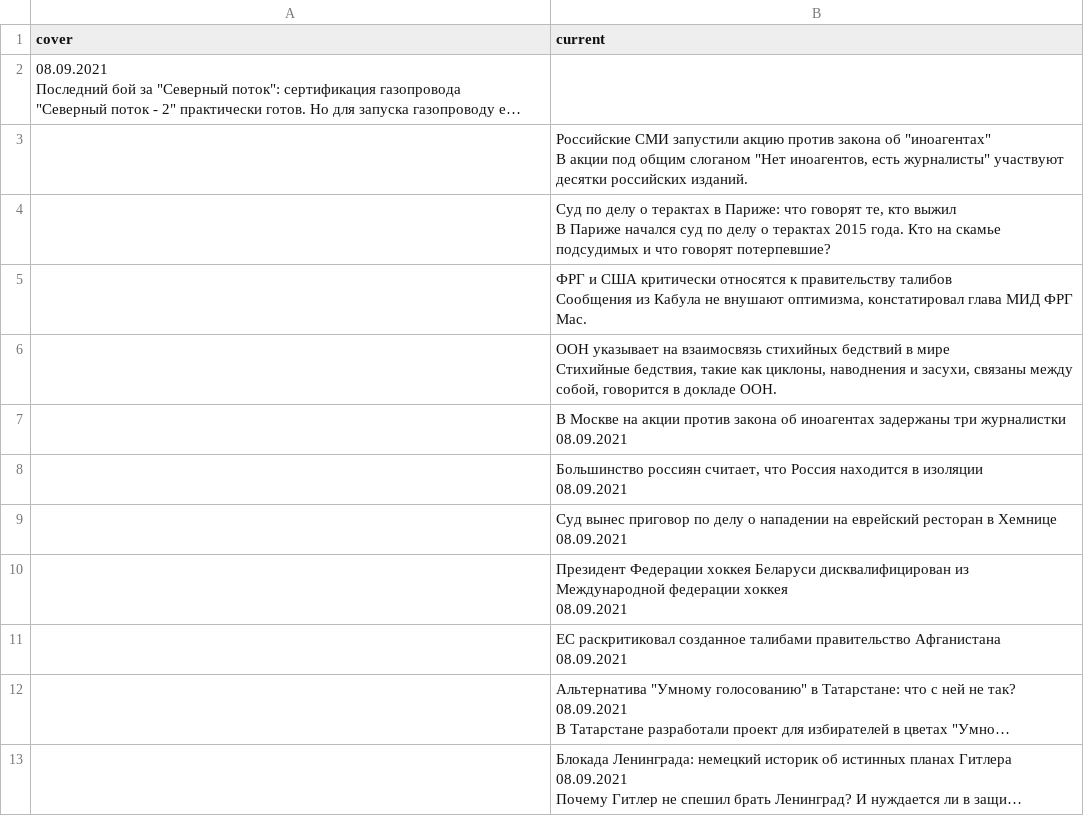
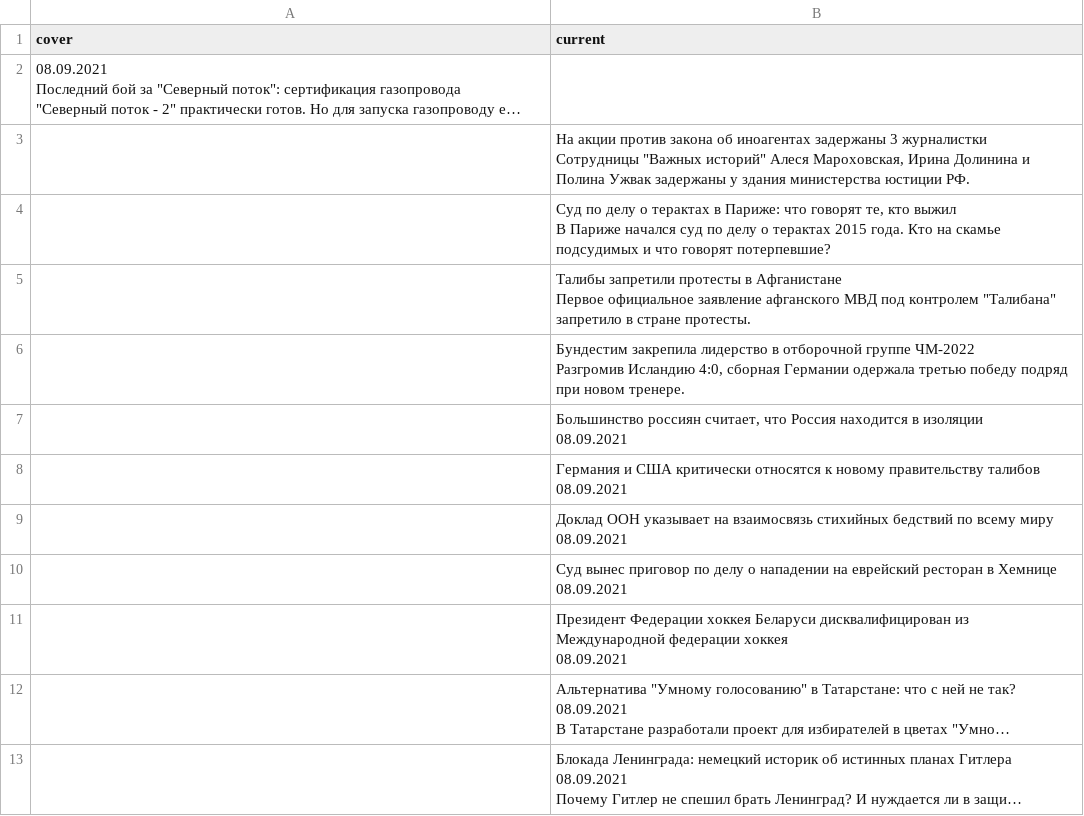
Before and after one commit to bujanowski/Scraping_DW_website, a CSV file: dw_rus_website.csv, drawn as a sheet; only a part is shown; long unchanged cells end in …; removed rows and columns are numbered as before the commit, all else as after; ↵ is a line break in a cell; the diff names each change by its address in the sheet, - before the commit and + after, or states it on an @@ line.

```diff
--- a/dw_rus_website.csv
+++ b/dw_rus_website.csv
-B3 (current): Российские СМИ запустили акцию против закона об "иноагентах" ↵ В акции под общим слоганом "Нет иноагентов, есть журналисты" участвуют десятки российских изданий.
+B3 (current): На акции против закона об иноагентах задержаны 3 журналистки ↵ Сотрудницы "Важных историй" Алеся Мароховская, Ирина Долинина и Полина Ужвак задержаны у здания министерства юстиции РФ.
-B5 (current): ФРГ и США критически относятся к правительству талибов ↵ Сообщения из Кабула не внушают оптимизма, констатировал глава МИД ФРГ Мас.
+B5 (current): Талибы запретили протесты в Афганистане ↵ Первое официальное заявление афганского МВД под контролем "Талибана" запретило в стране протесты.
-B6 (current): ООН указывает на взаимосвязь стихийных бедствий в мире ↵ Стихийные бедствия, такие как циклоны, наводнения и засухи, связаны между собой, говорится в докладе ООН.
+B6 (current): Бундестим закрепила лидерство в отборочной группе ЧМ-2022 ↵ Разгромив Исландию 4:0, сборная Германии одержала третью победу подряд при новом тренере.
-row 7:  | В Москве на акции против закона об иноагентах задержаны три журналистки ↵ 08.09.2021
+row 8:  | Германия и США критически относятся к новому правительству талибов ↵ 08.09.2021
+row 9:  | Доклад ООН указывает на взаимосвязь стихийных бедствий по всему миру ↵ 08.09.2021
-row 11:  | ЕС раскритиковал созданное талибами правительство Афганистана ↵ 08.09.2021
```
